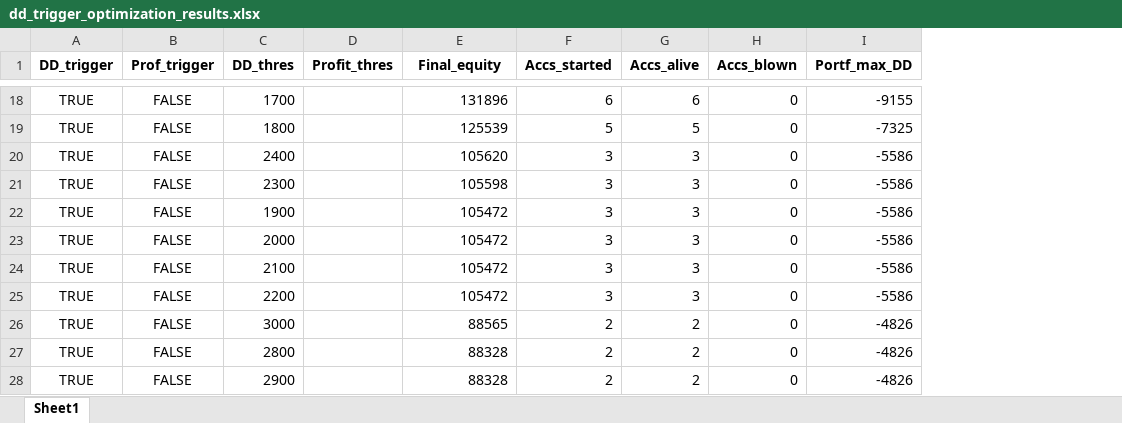
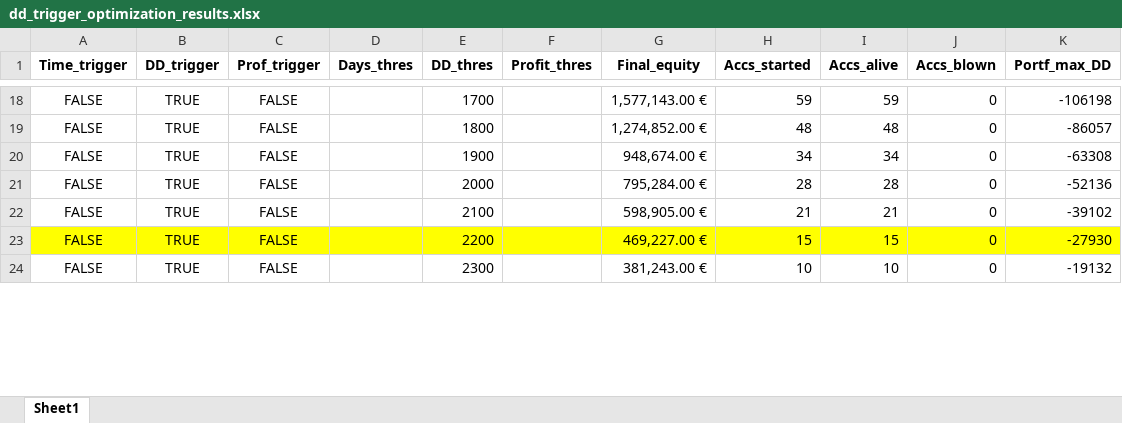
Before and after one commit to Soho36/1500_count, an Excel workbook: Account_starts_by_DD_and_profit/dd_trigger_optimization_results.xlsx, sheet Sheet1, drawn as a sheet; only a part is shown, gaps mark what is left out; values as stored, in another font and other column widths than the file's, no borders; charts and pictures not drawn; removed rows and columns are numbered as before the commit, all else as after; the diff covers the shown part only; the diff names each change by its address in the sheet, - before the commit and + after, or states it on an @@ line.

```diff
--- a/Account_starts_by_DD_and_profit/dd_trigger_optimization_results.xlsx (sheet Sheet1)
+++ b/Account_starts_by_DD_and_profit/dd_trigger_optimization_results.xlsx (sheet Sheet1)
+column A (Time_trigger), rows 18-23: all FALSE
+column D (Days_thres), empty
-G18 (Final_equity): 131896
+G18 (Final_equity): 1,577,143.00 €
-H18 (Accs_started): 6
+H18 (Accs_started): 59
-I18 (Accs_alive): 6
+I18 (Accs_alive): 59
-K18 (Portf_max_DD): -9155
+K18 (Portf_max_DD): -106198
-G19 (Final_equity): 125539
+G19 (Final_equity): 1,274,852.00 €
-H19 (Accs_started): 5
+H19 (Accs_started): 48
-I19 (Accs_alive): 5
+I19 (Accs_alive): 48
-K19 (Portf_max_DD): -7325
+K19 (Portf_max_DD): -86057
-row 20: TRUE | FALSE | 2400 |  | 105620 | 3 | 3 | 0 | -5586
-row 21: TRUE | FALSE | 2300 |  | 105598 | 3 | 3 | 0 | -5586
-G20 (Final_equity): 105472
+G20 (Final_equity): 948,674.00 €
-H20 (Accs_started): 3
+H20 (Accs_started): 34
-I20 (Accs_alive): 3
+I20 (Accs_alive): 34
-K20 (Portf_max_DD): -5586
+K20 (Portf_max_DD): -63308
-G21 (Final_equity): 105472
+G21 (Final_equity): 795,284.00 €
-H21 (Accs_started): 3
+H21 (Accs_started): 28
-I21 (Accs_alive): 3
+I21 (Accs_alive): 28
-K21 (Portf_max_DD): -5586
+K21 (Portf_max_DD): -52136
-G22 (Final_equity): 105472
+G22 (Final_equity): 598,905.00 €
-H22 (Accs_started): 3
+H22 (Accs_started): 21
-I22 (Accs_alive): 3
+I22 (Accs_alive): 21
-K22 (Portf_max_DD): -5586
+K22 (Portf_max_DD): -39102
-B23:C23 fill: none
+B23:C23 fill: #FFFF00
-E23:K23 fill: none
+E23:K23 fill: #FFFF00
-G23 (Final_equity): 105472
+G23 (Final_equity): 469,227.00 €
-H23 (Accs_started): 3
+H23 (Accs_started): 15
-I23 (Accs_alive): 3
+I23 (Accs_alive): 15
-K23 (Portf_max_DD): -5586
+K23 (Portf_max_DD): -27930
-row 26: TRUE | FALSE | 3000 |  | 88565 | 2 | 2 | 0 | -4826
-row 27: TRUE | FALSE | 2800 |  | 88328 | 2 | 2 | 0 | -4826
-row 28: TRUE | FALSE | 2900 |  | 88328 | 2 | 2 | 0 | -4826
+row 24: FALSE | TRUE | FALSE |  | 2300 |  | 381,243.00 € | 10 | 10 | 0 | -19132
```
Also changed, not shown: 11 added rows, 7 removed rows and 53 edited cells elsewhere in this sheet, charts or pictures, 3 other files.
